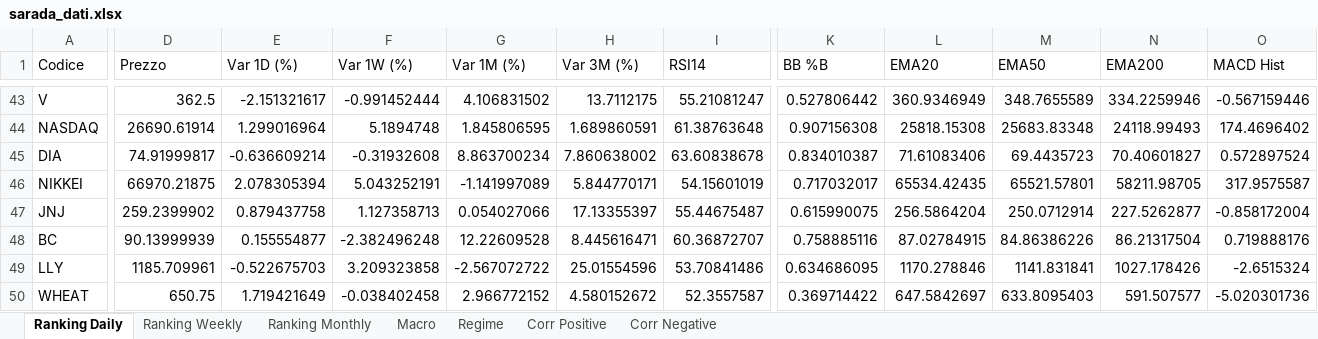
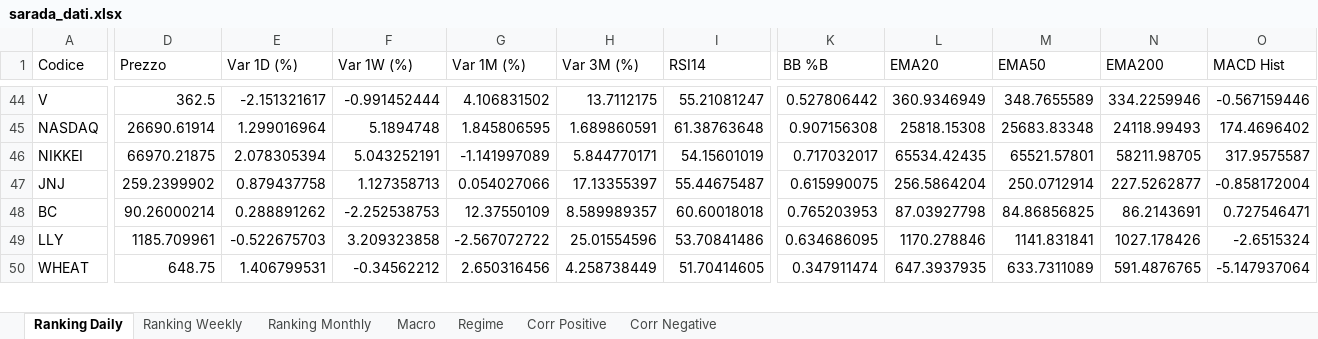
Before and after one commit to giapal96-star/jennifer-trading-dashbord, an Excel workbook: docs/sarada_dati.xlsx, sheet Ranking Daily, drawn as a sheet; only a part is shown, gaps mark what is left out; values as stored, in another font and other column widths than the file's, no borders; removed rows and columns are numbered as before the commit, all else as after; rows hold the shown columns only; the diff covers the shown part only; the diff names each change by its address in the sheet, - before the commit and + after, or states it on an @@ line.

```diff
--- a/docs/sarada_dati.xlsx (sheet Ranking Daily)
+++ b/docs/sarada_dati.xlsx (sheet Ranking Daily)
-row 45: DIA | 74.91999817 | -0.636609214 | -0.31932608 | 8.863700234 | 7.860638002 | 63.60838678 | 0.834010387 | 71.61083406 | 69.4435723 | 70.40601827 | 0.572897524
-D48 (Prezzo): 90.13999939
+D48 (Prezzo): 90.26000214
-E48 (Var 1D (%)): 0.155554877
+E48 (Var 1D (%)): 0.288891262
-F48 (Var 1W (%)): -2.382496248
+F48 (Var 1W (%)): -2.252538753
-G48 (Var 1M (%)): 12.22609528
+G48 (Var 1M (%)): 12.37550109
-H48 (Var 3M (%)): 8.445616471
+H48 (Var 3M (%)): 8.589989357
-I48 (RSI14): 60.36872707
+I48 (RSI14): 60.60018018
-K48 (BB %B): 0.758885116
+K48 (BB %B): 0.765203953
-L48 (EMA20): 87.02784915
+L48 (EMA20): 87.03927798
-M48 (EMA50): 84.86386226
+M48 (EMA50): 84.86856825
-N48 (EMA200): 86.21317504
+N48 (EMA200): 86.2143691
-O48 (MACD Hist): 0.719888176
+O48 (MACD Hist): 0.727546471
-D50 (Prezzo): 650.75
+D50 (Prezzo): 648.75
-E50 (Var 1D (%)): 1.719421649
+E50 (Var 1D (%)): 1.406799531
-F50 (Var 1W (%)): -0.038402458
+F50 (Var 1W (%)): -0.34562212
-G50 (Var 1M (%)): 2.966772152
+G50 (Var 1M (%)): 2.650316456
-H50 (Var 3M (%)): 4.580152672
+H50 (Var 3M (%)): 4.258738449
-I50 (RSI14): 52.3557587
+I50 (RSI14): 51.70414605
-K50 (BB %B): 0.369714422
+K50 (BB %B): 0.347911474
-L50 (EMA20): 647.5842697
+L50 (EMA20): 647.3937935
-M50 (EMA50): 633.8095403
+M50 (EMA50): 633.7311089
-N50 (EMA200): 591.507577
+N50 (EMA200): 591.4876765
-O50 (MACD Hist): -5.020301736
+O50 (MACD Hist): -5.147937064
```
Also changed, not shown: 25 added rows, 24 removed rows and 491 edited cells elsewhere in this sheet, sheet Ranking Weekly, sheet Ranking Monthly, sheet Corr Negative, sheet Corr Positive, sheet Macro, sheet Regime, 2 other files.
